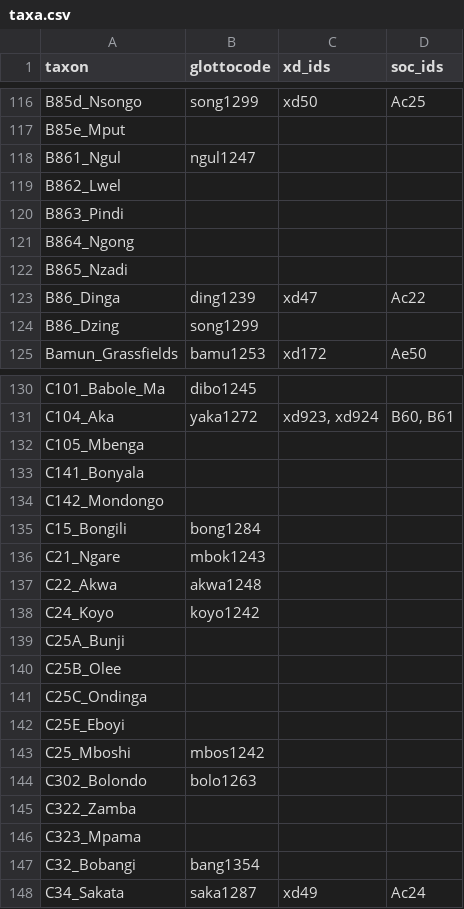
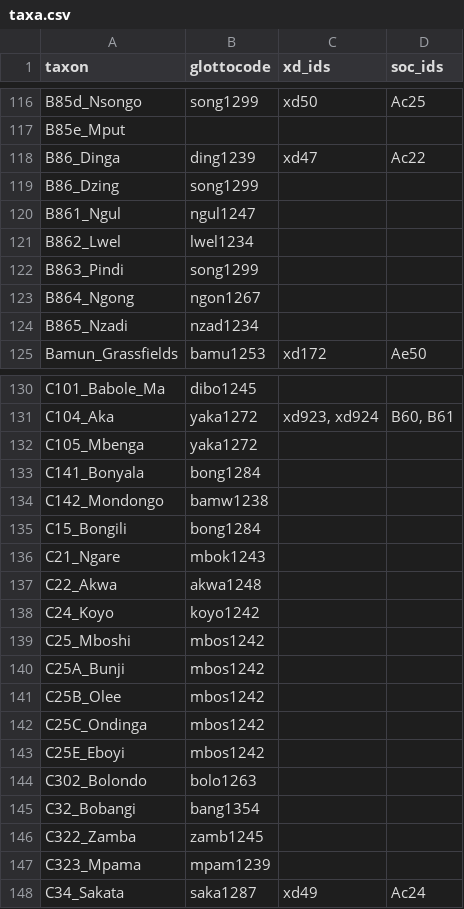
Before and after one commit to D-PLACE/dplace-data, a CSV file: phylogenies/grollemund_et_al2015/taxa.csv, drawn as a sheet; only a part is shown, gaps mark what is left out; the diff covers the shown part only.

Commit message:
update taxa -- thanks @HedvigS

```diff
--- a/phylogenies/grollemund_et_al2015/taxa.csv
+++ b/phylogenies/grollemund_et_al2015/taxa.csv
@@ -117,9 +117,9 @@ B85d_Nsongo,song1299,xd50,Ac25
 B85e_Mput,,,
-B861_Ngul,ngul1247,,
-B862_Lwel,,,
-B863_Pindi,,,
-B864_Ngong,,,
-B865_Nzadi,,,
 B86_Dinga,ding1239,xd47,Ac22
 B86_Dzing,song1299,,
+B861_Ngul,ngul1247,,
+B862_Lwel,lwel1234,,
+B863_Pindi,song1299,,
+B864_Ngong,ngon1267,,
+B865_Nzadi,nzad1234,,
 Bamun_Grassfields,bamu1253,xd172,Ae50
@@ -131,5 +131,5 @@ C101_Babole_Ma,dibo1245,,
 C104_Aka,yaka1272,"xd923, xd924","B60, B61"
-C105_Mbenga,,,
-C141_Bonyala,,,
-C142_Mondongo,,,
+C105_Mbenga,yaka1272,,
+C141_Bonyala,bong1284,,
+C142_Mondongo,bamw1238,,
 C15_Bongili,bong1284,,
@@ -138,11 +138,11 @@ C22_Akwa,akwa1248,,
 C24_Koyo,koyo1242,,
-C25A_Bunji,,,
-C25B_Olee,,,
-C25C_Ondinga,,,
-C25E_Eboyi,,,
 C25_Mboshi,mbos1242,,
+C25A_Bunji,mbos1242,,
+C25B_Olee,mbos1242,,
+C25C_Ondinga,mbos1242,,
+C25E_Eboyi,mbos1242,,
 C302_Bolondo,bolo1263,,
-C322_Zamba,,,
-C323_Mpama,,,
 C32_Bobangi,bang1354,,
+C322_Zamba,zamb1245,,
+C323_Mpama,mpam1239,,
 C34_Sakata,saka1287,xd49,Ac24
```
Also changed, not shown: 5 added rows, 5 removed rows, 21 moved rows and 43 edited cells elsewhere in this file.
